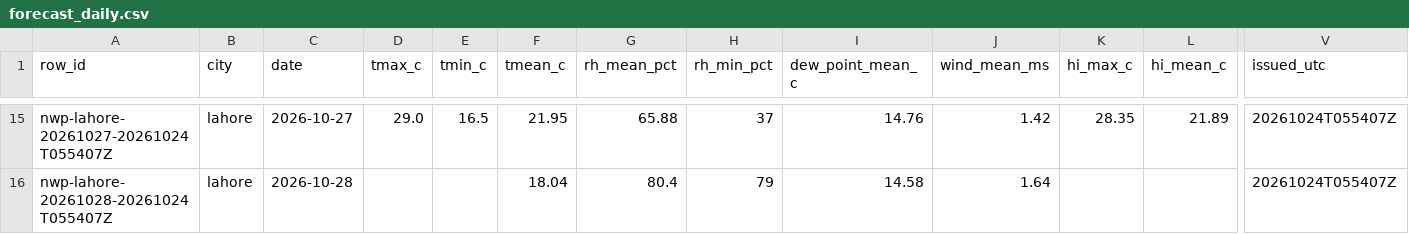
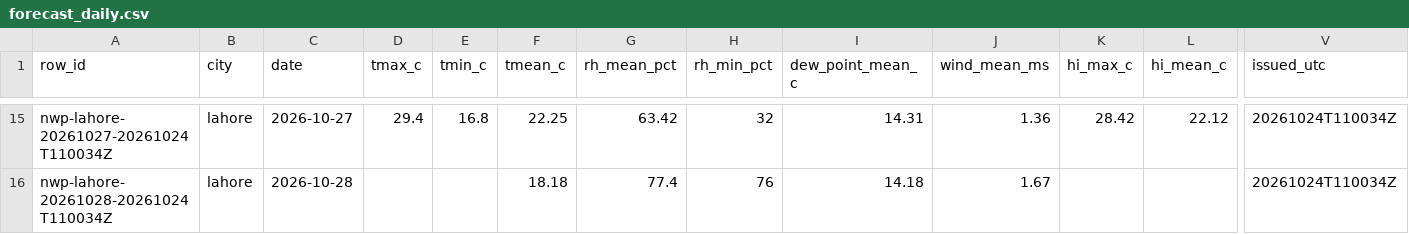
Before and after one commit to laiba2526/heatshield-pakistan, a CSV file: data/gold/forecast_daily.csv, drawn as a sheet; only a part is shown, gaps mark what is left out; the diff covers the shown part only; the diff names each change by its address in the sheet, - before the commit and + after, or states it on an @@ line.

```diff
--- a/data/gold/forecast_daily.csv
+++ b/data/gold/forecast_daily.csv
-A15 (row_id): nwp-lahore-20261027-20261024T055407Z
+A15 (row_id): nwp-lahore-20261027-20261024T110034Z
-D15 (tmax_c): 29.0
+D15 (tmax_c): 29.4
-E15 (tmin_c): 16.5
+E15 (tmin_c): 16.8
-F15 (tmean_c): 21.95
+F15 (tmean_c): 22.25
-G15 (rh_mean_pct): 65.88
+G15 (rh_mean_pct): 63.42
-H15 (rh_min_pct): 37
+H15 (rh_min_pct): 32
-I15 (dew_point_mean_c): 14.76
+I15 (dew_point_mean_c): 14.31
-J15 (wind_mean_ms): 1.42
+J15 (wind_mean_ms): 1.36
-K15 (hi_max_c): 28.35
+K15 (hi_max_c): 28.42
-L15 (hi_mean_c): 21.89
+L15 (hi_mean_c): 22.12
-V15:V16 (issued_utc): 20261024T055407Z
+V15:V16 (issued_utc): 20261024T110034Z
-A16 (row_id): nwp-lahore-20261028-20261024T055407Z
+A16 (row_id): nwp-lahore-20261028-20261024T110034Z
-F16 (tmean_c): 18.04
+F16 (tmean_c): 18.18
-G16 (rh_mean_pct): 80.4
+G16 (rh_mean_pct): 77.4
-H16 (rh_min_pct): 79
+H16 (rh_min_pct): 76
-I16 (dew_point_mean_c): 14.58
+I16 (dew_point_mean_c): 14.18
-J16 (wind_mean_ms): 1.64
+J16 (wind_mean_ms): 1.67
```
Also changed, not shown: 1 added row, 1 removed row and 120 edited cells elsewhere in this file, data/gold/heat_daily.csv, 11 other files.
